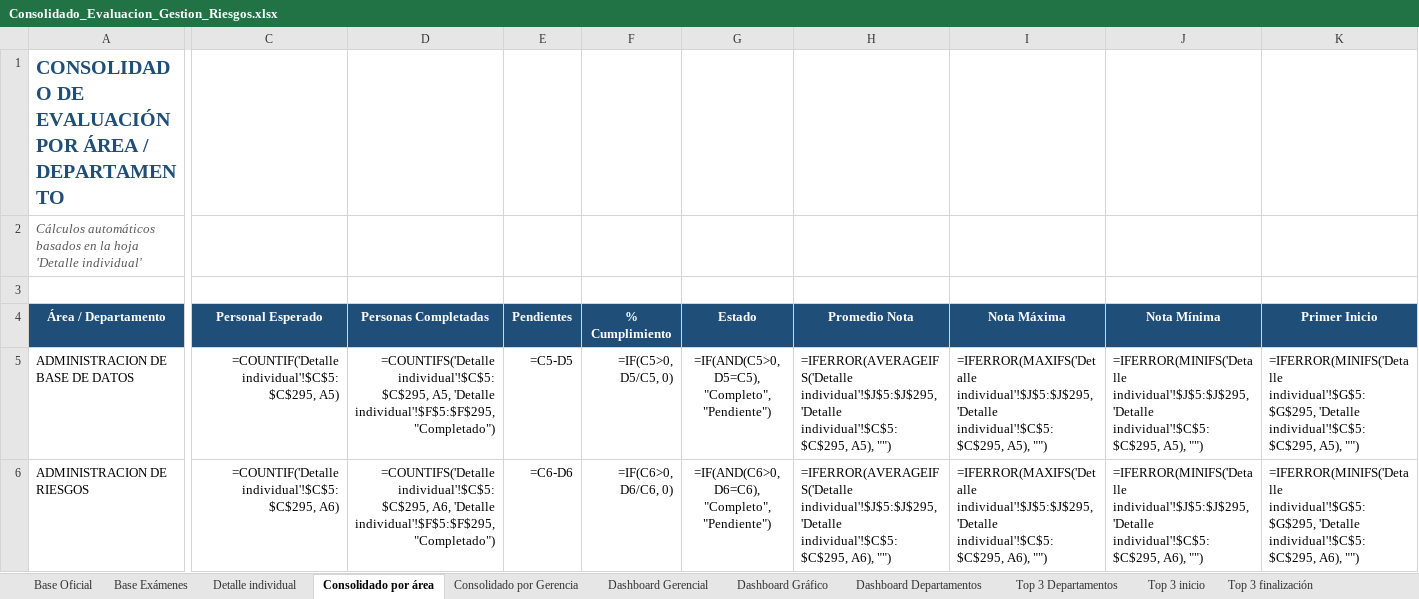
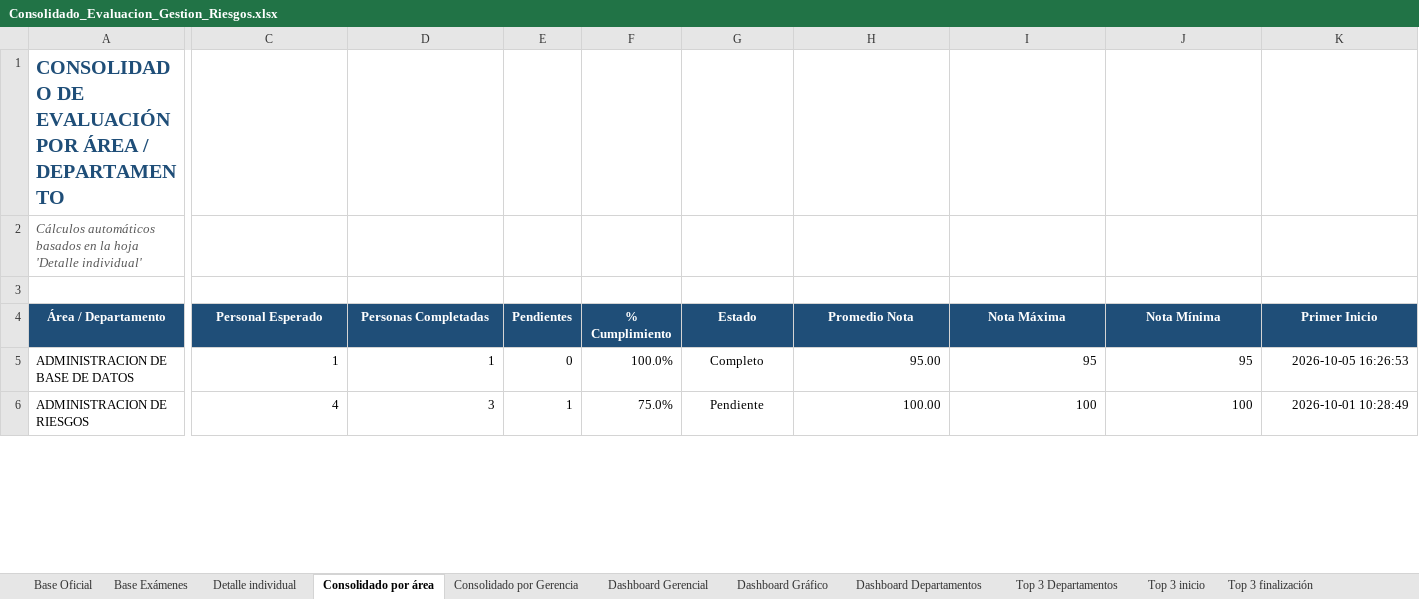
Before and after one commit to menjivar201280/riesgo, an Excel workbook: evaluacion-gestion-riesgos/Consolidado_Evaluacion_Gestion_Riesgos.xlsx, sheet Consolidado por área, drawn as a sheet; only a part is shown, gaps mark what is left out; values as stored, in another font and other column widths than the file's, no borders; formulas without a stored value are shown as written; the diff covers the shown part only; the diff names each change by its address in the sheet, - before the commit and + after, or states it on an @@ line.

```diff
--- a/evaluacion-gestion-riesgos/Consolidado_Evaluacion_Gestion_Riesgos.xlsx (sheet Consolidado por área)
+++ b/evaluacion-gestion-riesgos/Consolidado_Evaluacion_Gestion_Riesgos.xlsx (sheet Consolidado por área)
-C5 (Personal Esperado): =COUNTIF('Detalle individual'!$C$5:$C$295, A5)
+C5 (Personal Esperado): 1
-D5 (Personas Completadas): =COUNTIFS('Detalle individual'!$C$5:$C$295, A5, 'Detalle individual'!$F$5:$F$295, "Completado")
+D5 (Personas Completadas): 1
-E5 (Pendientes): =C5-D5
+E5 (Pendientes): 0
-F5 (% Cumplimiento): =IF(C5>0, D5/C5, 0)
+F5 (% Cumplimiento): 100.0%
-G5 (Estado): =IF(AND(C5>0, D5=C5), "Completo", "Pendiente")
+G5 (Estado): Completo
-H5 (Promedio Nota): =IFERROR(AVERAGEIFS('Detalle individual'!$J$5:$J$295, 'Detalle individual'!$C$5:$C$295, A5), "")
+H5 (Promedio Nota): 95.00
-I5 (Nota Máxima): =IFERROR(MAXIFS('Detalle individual'!$J$5:$J$295, 'Detalle individual'!$C$5:$C$295, A5), "")
+I5 (Nota Máxima): 95
-J5 (Nota Mínima): =IFERROR(MINIFS('Detalle individual'!$J$5:$J$295, 'Detalle individual'!$C$5:$C$295, A5), "")
+J5 (Nota Mínima): 95
-K5 (Primer Inicio): =IFERROR(MINIFS('Detalle individual'!$G$5:$G$295, 'Detalle individual'!$C$5:$C$295, A5), "")
+K5 (Primer Inicio): 2026-10-05 16:26:53
-C6 (Personal Esperado): =COUNTIF('Detalle individual'!$C$5:$C$295, A6)
+C6 (Personal Esperado): 4
-D6 (Personas Completadas): =COUNTIFS('Detalle individual'!$C$5:$C$295, A6, 'Detalle individual'!$F$5:$F$295, "Completado")
+D6 (Personas Completadas): 3
-E6 (Pendientes): =C6-D6
+E6 (Pendientes): 1
-F6 (% Cumplimiento): =IF(C6>0, D6/C6, 0)
+F6 (% Cumplimiento): 75.0%
-G6 (Estado): =IF(AND(C6>0, D6=C6), "Completo", "Pendiente")
+G6 (Estado): Pendiente
-H6 (Promedio Nota): =IFERROR(AVERAGEIFS('Detalle individual'!$J$5:$J$295, 'Detalle individual'!$C$5:$C$295, A6), "")
+H6 (Promedio Nota): 100.00
-I6 (Nota Máxima): =IFERROR(MAXIFS('Detalle individual'!$J$5:$J$295, 'Detalle individual'!$C$5:$C$295, A6), "")
+I6 (Nota Máxima): 100
-J6 (Nota Mínima): =IFERROR(MINIFS('Detalle individual'!$J$5:$J$295, 'Detalle individual'!$C$5:$C$295, A6), "")
+J6 (Nota Mínima): 100
-K6 (Primer Inicio): =IFERROR(MINIFS('Detalle individual'!$G$5:$G$295, 'Detalle individual'!$C$5:$C$295, A6), "")
+K6 (Primer Inicio): 2026-10-01 10:28:49
```
Also changed, not shown: 498 edited cells elsewhere in this sheet, sheet Detalle individual, sheet Dashboard Gerencial, sheet Base Exámenes, sheet Consolidado por Gerencia, sheet Dashboard Gráfico, charts or pictures.
